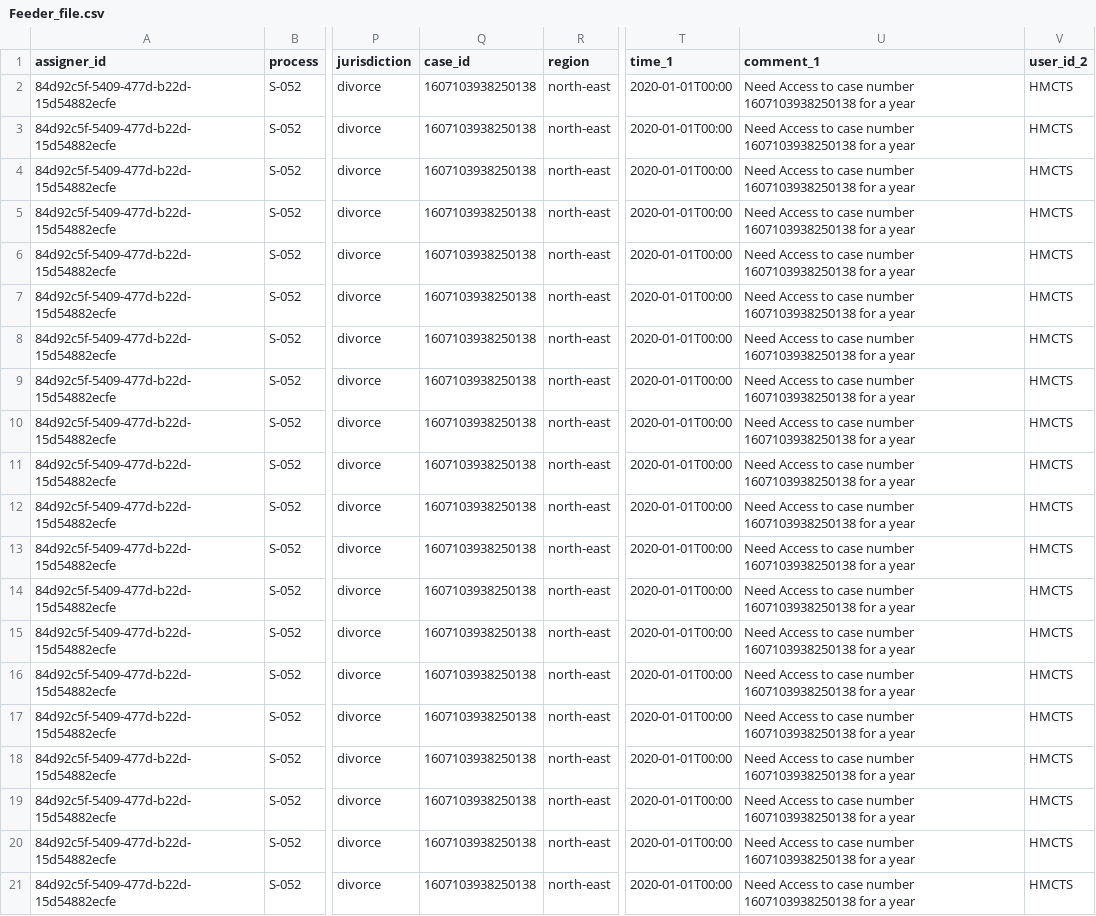
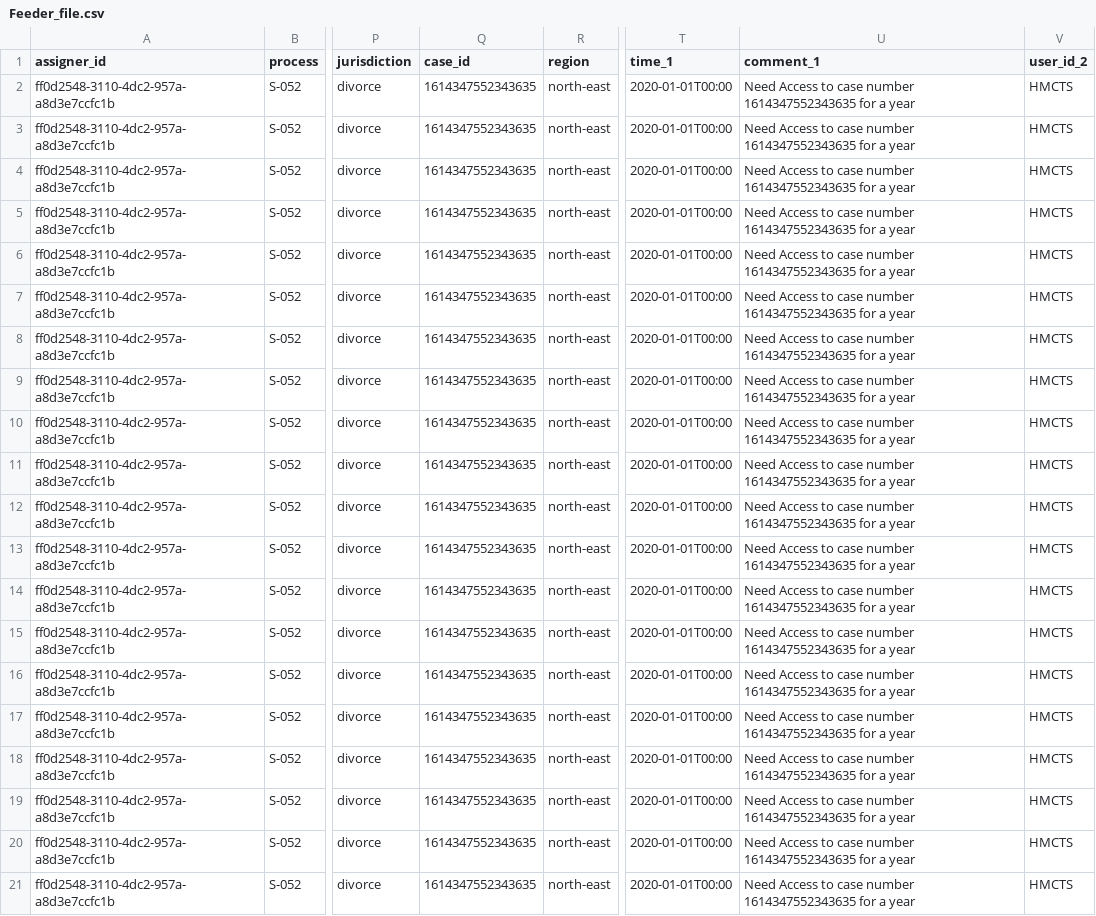
Before and after one commit to hmcts/am-performance-tests, a CSV file: src/gatling/resources/Feeder_file.csv, drawn as a sheet; only a part is shown, gaps mark what is left out; the diff names each change by its address in the sheet, - before the commit and + after, or states it on an @@ line.

```diff
--- a/src/gatling/resources/Feeder_file.csv
+++ b/src/gatling/resources/Feeder_file.csv
-A2:A21 (assigner_id): 84d92c5f-5409-477d-b22d-15d54882ecfe
+A2:A21 (assigner_id): ff0d2548-3110-4dc2-957a-a8d3e7ccfc1b
-Q2:Q21 (case_id): 1607103938250138
+Q2:Q21 (case_id): 1614347552343635
-U2:U21 (comment_1): …case number 1607103938250138 for a…
+U2:U21 (comment_1): …case number 1614347552343635 for a…
```
Also changed, not shown: 4 other files.
